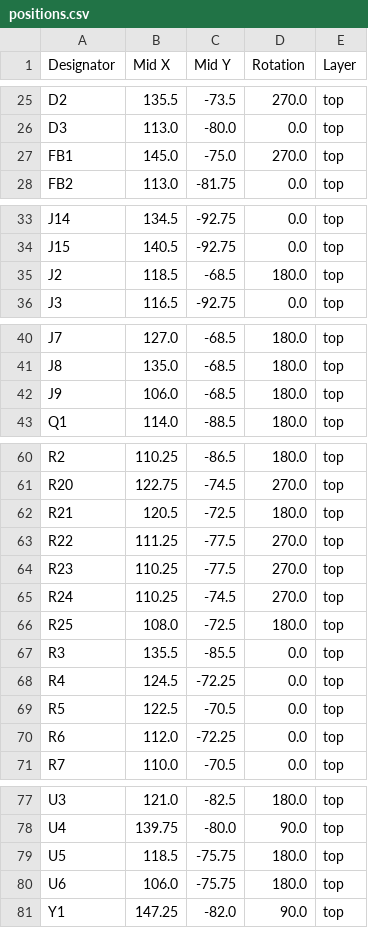
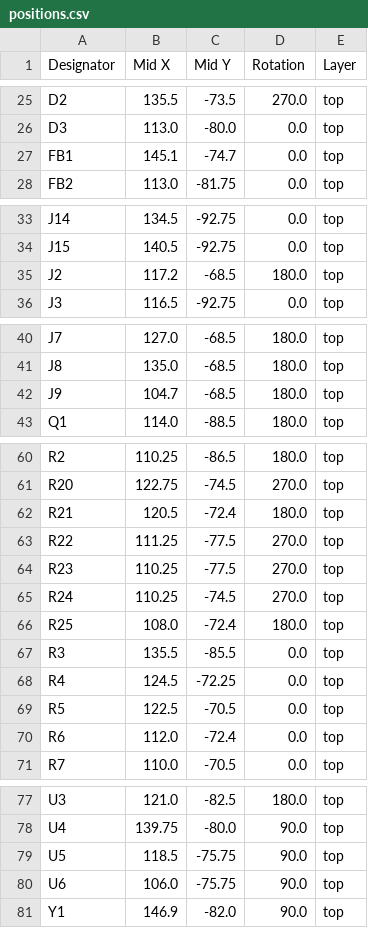
Before and after one commit to anttronics/-SceneMasterHW, a CSV file: production/positions.csv, drawn as a sheet; only a part is shown, gaps mark what is left out.

```diff
--- a/production/positions.csv
+++ b/production/positions.csv
@@ -26,3 +26,3 @@ D2,135.5,-73.5,270.0,top
 D3,113.0,-80.0,0.0,top
-FB1,145.0,-75.0,270.0,top
+FB1,145.1,-74.7,0.0,top
 FB2,113.0,-81.75,0.0,top
@@ -34,3 +34,3 @@ J14,134.5,-92.75,0.0,top
 J15,140.5,-92.75,0.0,top
-J2,118.5,-68.5,180.0,top
+J2,117.2,-68.5,180.0,top
 J3,116.5,-92.75,0.0,top
@@ -41,3 +41,3 @@ J7,127.0,-68.5,180.0,top
 J8,135.0,-68.5,180.0,top
-J9,106.0,-68.5,180.0,top
+J9,104.7,-68.5,180.0,top
 Q1,114.0,-88.5,180.0,top
@@ -61,3 +61,3 @@ R2,110.25,-86.5,180.0,top
 R20,122.75,-74.5,270.0,top
-R21,120.5,-72.5,180.0,top
+R21,120.5,-72.4,180.0,top
 R22,111.25,-77.5,270.0,top
@@ -65,3 +65,3 @@ R23,110.25,-77.5,270.0,top
 R24,110.25,-74.5,270.0,top
-R25,108.0,-72.5,180.0,top
+R25,108.0,-72.4,180.0,top
 R3,135.5,-85.5,0.0,top
@@ -69,3 +69,3 @@ R4,124.5,-72.25,0.0,top
 R5,122.5,-70.5,0.0,top
-R6,112.0,-72.25,0.0,top
+R6,112.0,-72.4,0.0,top
 R7,110.0,-70.5,0.0,top
@@ -78,4 +78,4 @@ U3,121.0,-82.5,180.0,top
 U4,139.75,-80.0,90.0,top
-U5,118.5,-75.75,180.0,top
-U6,106.0,-75.75,180.0,top
-Y1,147.25,-82.0,90.0,top
+U5,118.5,-75.75,90.0,top
+U6,106.0,-75.75,90.0,top
+Y1,146.9,-82.0,90.0,top
```
Also changed, not shown: production/bom.csv, production/designators.csv, 7 other files.
